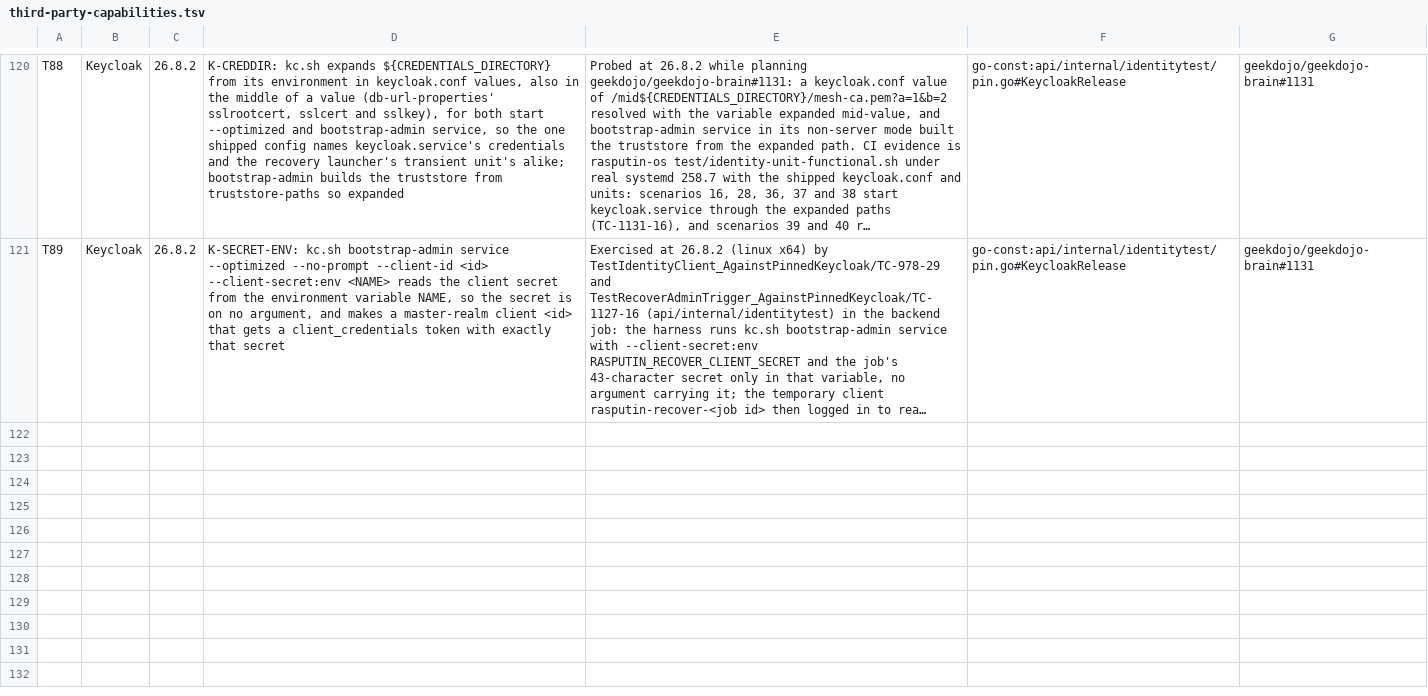
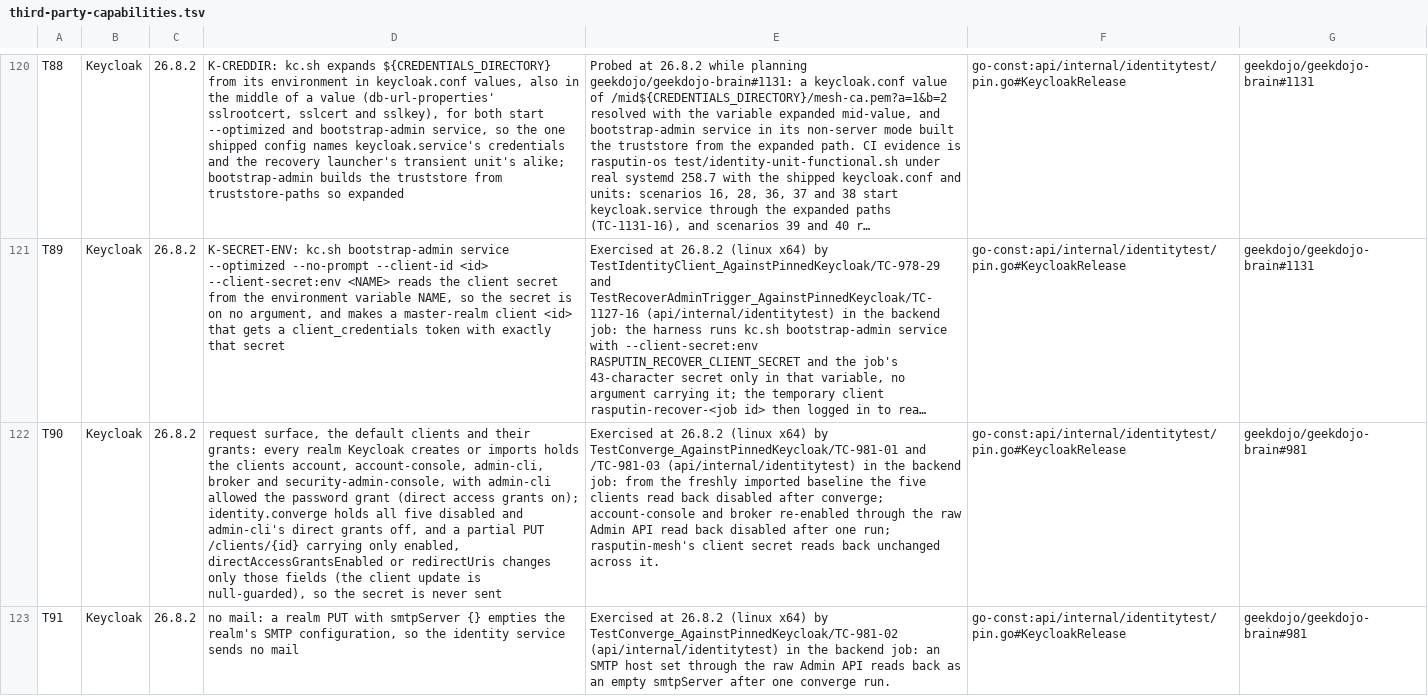
Before and after one commit to geekdojo/rasputin-control-plane, a TSV file: .github/third-party-capabilities.tsv, drawn as a sheet; only a part is shown, gaps mark what is left out; long unchanged cells end in …; the diff covers the shown part only; the diff names each change by its address in the sheet, - before the commit and + after, or states it on an @@ line.

```diff
--- a/.github/third-party-capabilities.tsv
+++ b/.github/third-party-capabilities.tsv
+row 122: T90 | Keycloak | 26.8.2 | request surface, the default clients and their grants: every realm Keycloak creates or imports holds the clients account, account-console, admin-cli, broker and security-admin-console, with admin-cli allowed the password grant (direct access grants on); identity.converge holds all five disabled and admin-cli's direct grants off, and a partial PUT /clients/{id} carrying only enabled, directAccessGrantsEnabled or redirectUris changes only those fields (the client update is null-guarded), so the secret is never sent | Exercised at 26.8.2 (linux x64) by TestConverge_AgainstPinnedKeycloak/TC-981-01 and /TC-981-03 (api/internal/identitytest) in the backend job: from the freshly imported baseline the five clients read back disabled after converge; account-console and broker re-enabled through the raw Admin API read back disabled after one run; rasputin-mesh's client secret reads back unchanged across it. | go-const:api/internal/identitytest/pin.go#KeycloakRelease | geekdojo/geekdojo-brain#981
+row 123: T91 | Keycloak | 26.8.2 | no mail: a realm PUT with smtpServer {} empties the realm's SMTP configuration, so the identity service sends no mail | Exercised at 26.8.2 (linux x64) by TestConverge_AgainstPinnedKeycloak/TC-981-02 (api/internal/identitytest) in the backend job: an SMTP host set through the raw Admin API reads back as an empty smtpServer after one converge run. | go-const:api/internal/identitytest/pin.go#KeycloakRelease | geekdojo/geekdojo-brain#981
```
Also changed, not shown: 2 added rows elsewhere in this file, .github/security-resolvers.tsv, .github/timer-audit.tsv, 34 other files.
